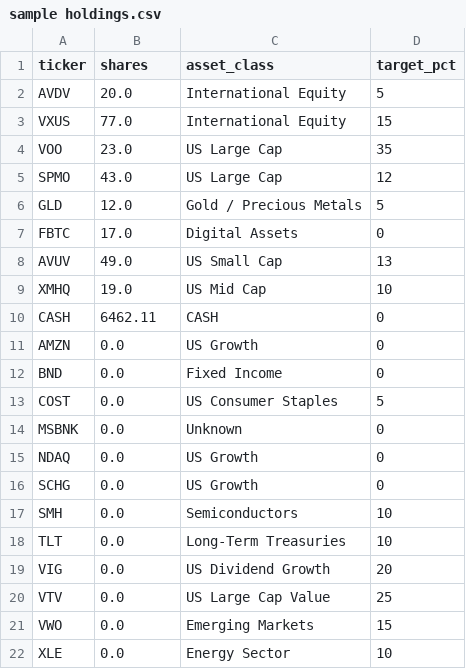
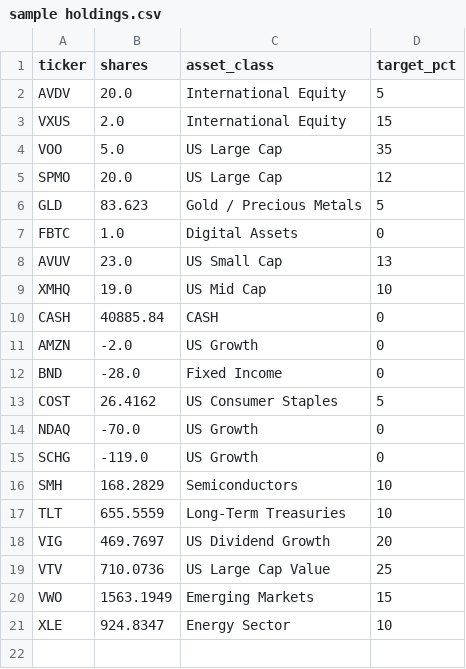
Before and after one commit to ThomasDelVecchio/Dash-App-TWR, a CSV file: sample_data/sample holdings.csv, drawn as a sheet.

```diff
--- a/sample_data/sample holdings.csv
+++ b/sample_data/sample holdings.csv
@@ -2,21 +2,20 @@ ticker,shares,asset_class,target_pct
 AVDV,20.0,International Equity,5
-VXUS,77.0,International Equity,15
-VOO,23.0,US Large Cap,35
-SPMO,43.0,US Large Cap,12
-GLD,12.0,Gold / Precious Metals,5
-FBTC,17.0,Digital Assets,0
-AVUV,49.0,US Small Cap,13
+VXUS,2.0,International Equity,15
+VOO,5.0,US Large Cap,35
+SPMO,20.0,US Large Cap,12
+GLD,83.623,Gold / Precious Metals,5
+FBTC,1.0,Digital Assets,0
+AVUV,23.0,US Small Cap,13
 XMHQ,19.0,US Mid Cap,10
-CASH,6462.11,CASH,0
-AMZN,0.0,US Growth,0
-BND,0.0,Fixed Income,0
-COST,0.0,US Consumer Staples,5
-MSBNK,0.0,Unknown,0
-NDAQ,0.0,US Growth,0
-SCHG,0.0,US Growth,0
-SMH,0.0,Semiconductors,10
-TLT,0.0,Long-Term Treasuries,10
-VIG,0.0,US Dividend Growth,20
-VTV,0.0,US Large Cap Value,25
-VWO,0.0,Emerging Markets,15
-XLE,0.0,Energy Sector,10
+CASH,40885.84,CASH,0
+AMZN,-2.0,US Growth,0
+BND,-28.0,Fixed Income,0
+COST,26.4162,US Consumer Staples,5
+NDAQ,-70.0,US Growth,0
+SCHG,-119.0,US Growth,0
+SMH,168.2829,Semiconductors,10
+TLT,655.5559,Long-Term Treasuries,10
+VIG,469.7697,US Dividend Growth,20
+VTV,710.0736,US Large Cap Value,25
+VWO,1563.1949,Emerging Markets,15
+XLE,924.8347,Energy Sector,10
```
Also changed, not shown: sample_data/cashflows.csv, 3 other files.
